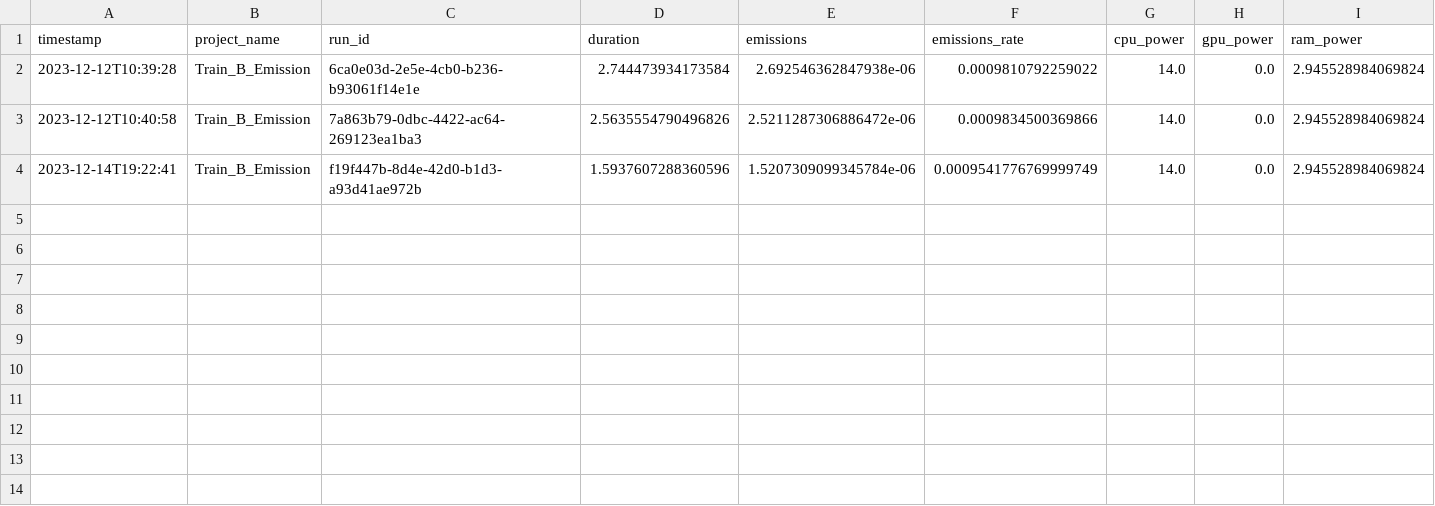
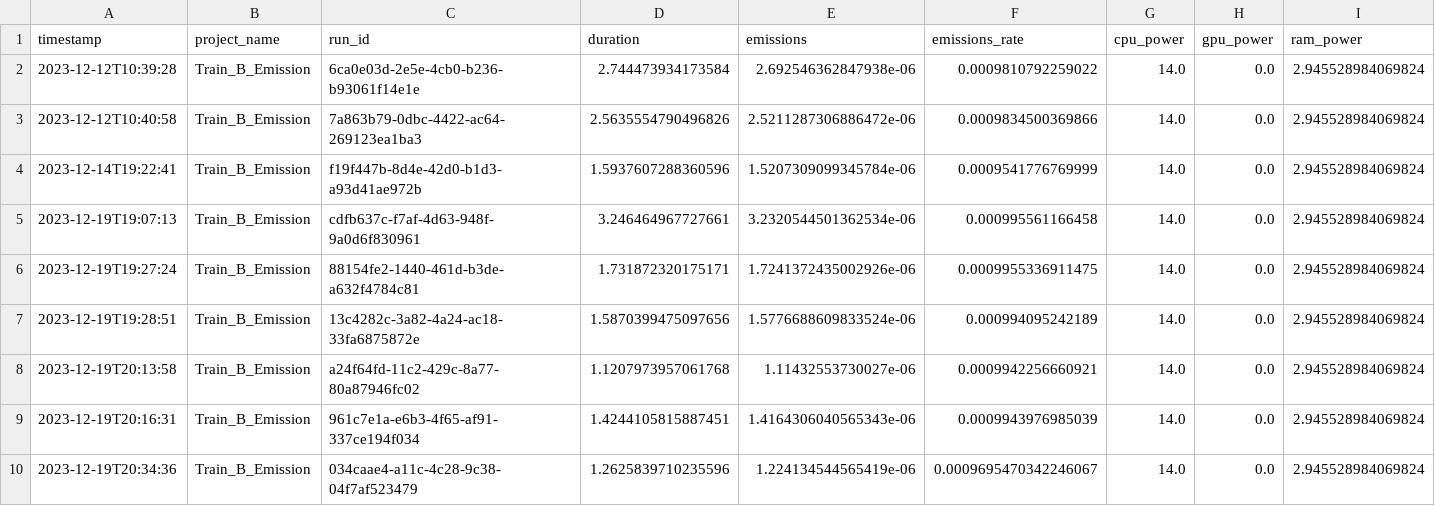
Before and after one commit to se4ai2324-uniba/DetectionOfOnlineSexism, a CSV file: src/models/output_codecarbon/output_train_b.csv, drawn as a sheet; only a part is shown; rows hold the shown columns only; the diff names each change by its address in the sheet, - before the commit and + after, or states it on an @@ line.

```diff
--- a/src/models/output_codecarbon/output_train_b.csv
+++ b/src/models/output_codecarbon/output_train_b.csv
-F4 (emissions_rate): 0.0009541776769999749
+F4 (emissions_rate): 0.0009541776769999
+row 5: 2023-12-19T19:07:13 | Train_B_Emission | cdfb637c-f7af-4d63-948f-9a0d6f830961 | 3.246464967727661 | 3.2320544501362534e-06 | 0.000995561166458 | 14.0 | 0.0 | 2.945528984069824
+row 6: 2023-12-19T19:27:24 | Train_B_Emission | 88154fe2-1440-461d-b3de-a632f4784c81 | 1.731872320175171 | 1.7241372435002926e-06 | 0.0009955336911475 | 14.0 | 0.0 | 2.945528984069824
+row 7: 2023-12-19T19:28:51 | Train_B_Emission | 13c4282c-3a82-4a24-ac18-33fa6875872e | 1.5870399475097656 | 1.5776688609833524e-06 | 0.000994095242189 | 14.0 | 0.0 | 2.945528984069824
+row 8: 2023-12-19T20:13:58 | Train_B_Emission | a24f64fd-11c2-429c-8a77-80a87946fc02 | 1.1207973957061768 | 1.11432553730027e-06 | 0.0009942256660921 | 14.0 | 0.0 | 2.945528984069824
+row 9: 2023-12-19T20:16:31 | Train_B_Emission | 961c7e1a-e6b3-4f65-af91-337ce194f034 | 1.4244105815887451 | 1.4164306040565343e-06 | 0.0009943976985039 | 14.0 | 0.0 | 2.945528984069824
+row 10: 2023-12-19T20:34:36 | Train_B_Emission | 034caae4-a11c-4c28-9c38-04f7af523479 | 1.2625839710235596 | 1.224134544565419e-06 | 0.0009695470342246067 | 14.0 | 0.0 | 2.945528984069824
```
Also changed, not shown: src/models/output_codecarbon/output_train_a.csv, 5 other files.
